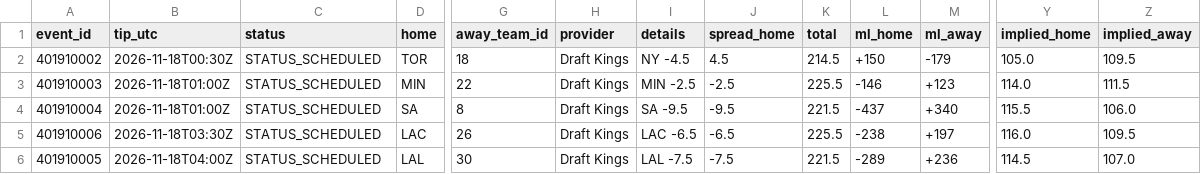
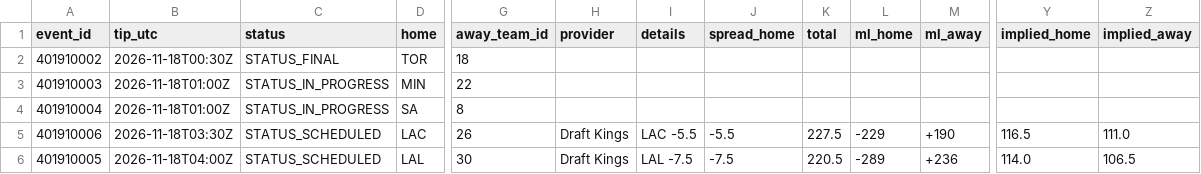
Before and after one commit to RA5397/nba-feed, a CSV file: feed/out/2026-11-17/games.csv, drawn as a sheet; only a part is shown, gaps mark what is left out; the diff names each change by its address in the sheet, - before the commit and + after, or states it on an @@ line.

```diff
--- a/feed/out/2026-11-17/games.csv
+++ b/feed/out/2026-11-17/games.csv
-C2 (status): STATUS_SCHEDULED
+C2 (status): STATUS_FINAL
-H2:H4 (provider): Draft Kings
+H2:H4 (provider): (empty)
-I2 (details): NY -4.5
+I2 (details): (empty)
-J2 (spread_home): 4.5
+J2 (spread_home): (empty)
-K2 (total): 214.5
+K2 (total): (empty)
-L2 (ml_home): +150
+L2 (ml_home): (empty)
-M2 (ml_away): -179
+M2 (ml_away): (empty)
-Y2 (implied_home): 105.0
+Y2 (implied_home): (empty)
-Z2 (implied_away): 109.5
+Z2 (implied_away): (empty)
-C3:C4 (status): STATUS_SCHEDULED
+C3:C4 (status): STATUS_IN_PROGRESS
-I3 (details): MIN -2.5
+I3 (details): (empty)
-J3 (spread_home): -2.5
+J3 (spread_home): (empty)
-K3 (total): 225.5
+K3 (total): (empty)
-L3 (ml_home): -146
+L3 (ml_home): (empty)
-M3 (ml_away): +123
+M3 (ml_away): (empty)
-Y3 (implied_home): 114.0
+Y3 (implied_home): (empty)
-Z3 (implied_away): 111.5
+Z3 (implied_away): (empty)
-I4 (details): SA -9.5
+I4 (details): (empty)
-J4 (spread_home): -9.5
+J4 (spread_home): (empty)
-K4 (total): 221.5
+K4 (total): (empty)
-L4 (ml_home): -437
+L4 (ml_home): (empty)
-M4 (ml_away): +340
+M4 (ml_away): (empty)
-Y4 (implied_home): 115.5
+Y4 (implied_home): (empty)
-Z4 (implied_away): 106.0
+Z4 (implied_away): (empty)
-I5 (details): LAC -6.5
+I5 (details): LAC -5.5
-J5 (spread_home): -6.5
+J5 (spread_home): -5.5
-K5 (total): 225.5
+K5 (total): 227.5
-L5 (ml_home): -238
+L5 (ml_home): -229
-M5 (ml_away): +197
+M5 (ml_away): +190
-Y5 (implied_home): 116.0
+Y5 (implied_home): 116.5
-Z5 (implied_away): 109.5
+Z5 (implied_away): 111.0
-K6 (total): 221.5
+K6 (total): 220.5
-Y6 (implied_home): 114.5
+Y6 (implied_home): 114.0
-Z6 (implied_away): 107.0
+Z6 (implied_away): 106.5
```
Also changed, not shown: feed/out/2026-11-17/injuries.csv, 44 other files.
